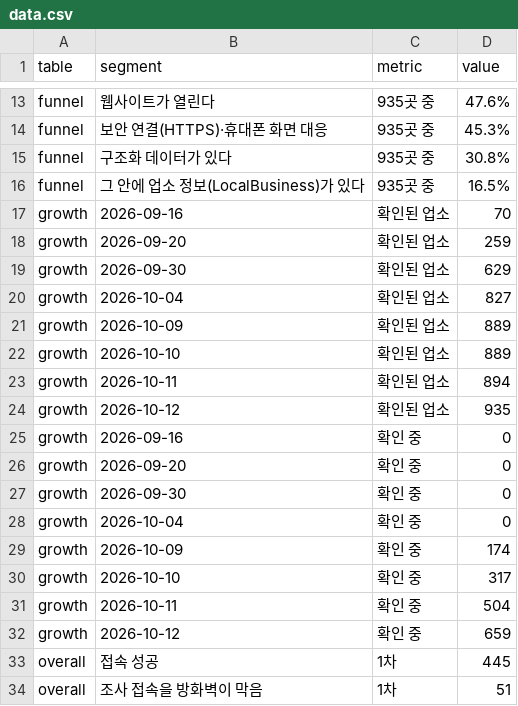
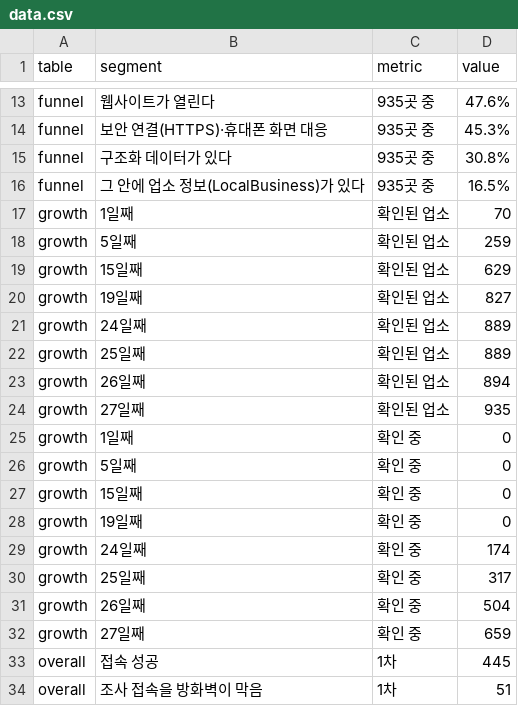
Before and after one commit to BestLoanUSA/bizhigher, a CSV file: dist/data/korean-business-digital-basics-2026-q4/data.csv, drawn as a sheet; only a part is shown, gaps mark what is left out.

```diff
--- a/dist/data/korean-business-digital-basics-2026-q4/data.csv
+++ b/dist/data/korean-business-digital-basics-2026-q4/data.csv
@@ -16,18 +16,18 @@ funnel,구조화 데이터가 있다,935곳 중,30.8%
 funnel,그 안에 업소 정보(LocalBusiness)가 있다,935곳 중,16.5%
-growth,2026-09-16,확인된 업소,70
-growth,2026-09-20,확인된 업소,259
-growth,2026-09-30,확인된 업소,629
-growth,2026-10-04,확인된 업소,827
-growth,2026-10-09,확인된 업소,889
-growth,2026-10-10,확인된 업소,889
-growth,2026-10-11,확인된 업소,894
-growth,2026-10-12,확인된 업소,935
-growth,2026-09-16,확인 중,0
-growth,2026-09-20,확인 중,0
-growth,2026-09-30,확인 중,0
-growth,2026-10-04,확인 중,0
-growth,2026-10-09,확인 중,174
-growth,2026-10-10,확인 중,317
-growth,2026-10-11,확인 중,504
-growth,2026-10-12,확인 중,659
+growth,1일째,확인된 업소,70
+growth,5일째,확인된 업소,259
+growth,15일째,확인된 업소,629
+growth,19일째,확인된 업소,827
+growth,24일째,확인된 업소,889
+growth,25일째,확인된 업소,889
+growth,26일째,확인된 업소,894
+growth,27일째,확인된 업소,935
+growth,1일째,확인 중,0
+growth,5일째,확인 중,0
+growth,15일째,확인 중,0
+growth,19일째,확인 중,0
+growth,24일째,확인 중,174
+growth,25일째,확인 중,317
+growth,26일째,확인 중,504
+growth,27일째,확인 중,659
 overall,접속 성공,1차,445
```
Also changed, not shown: 2 other files.
